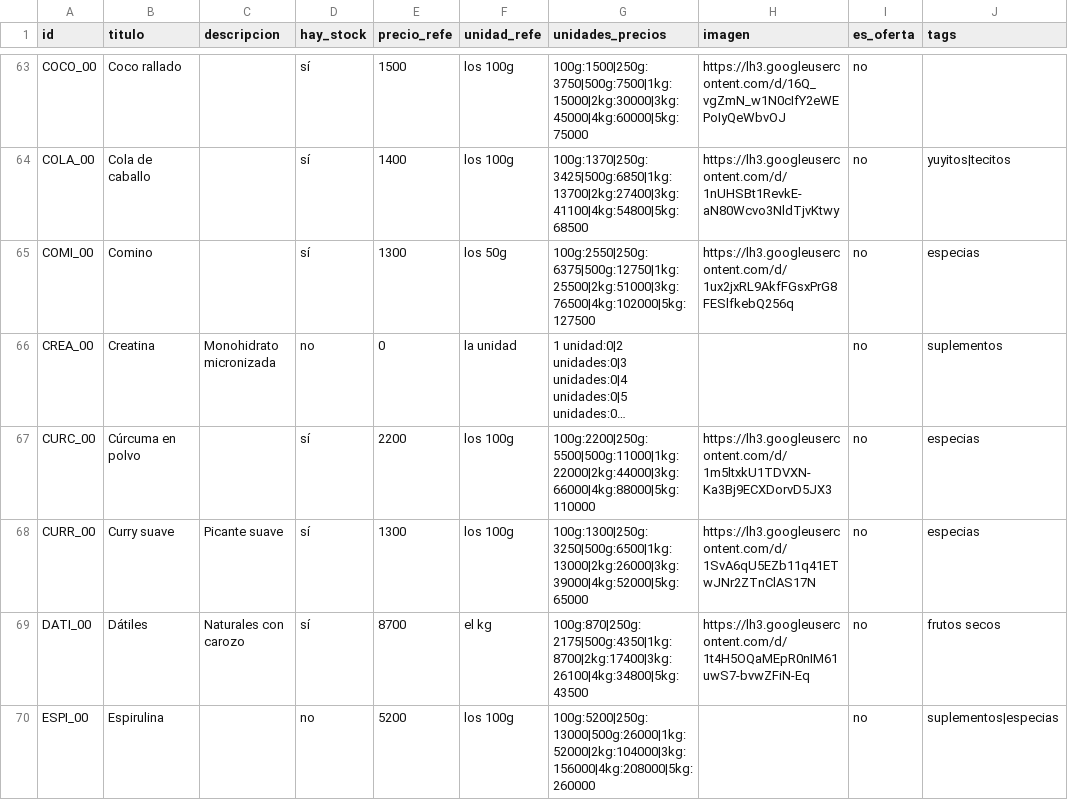
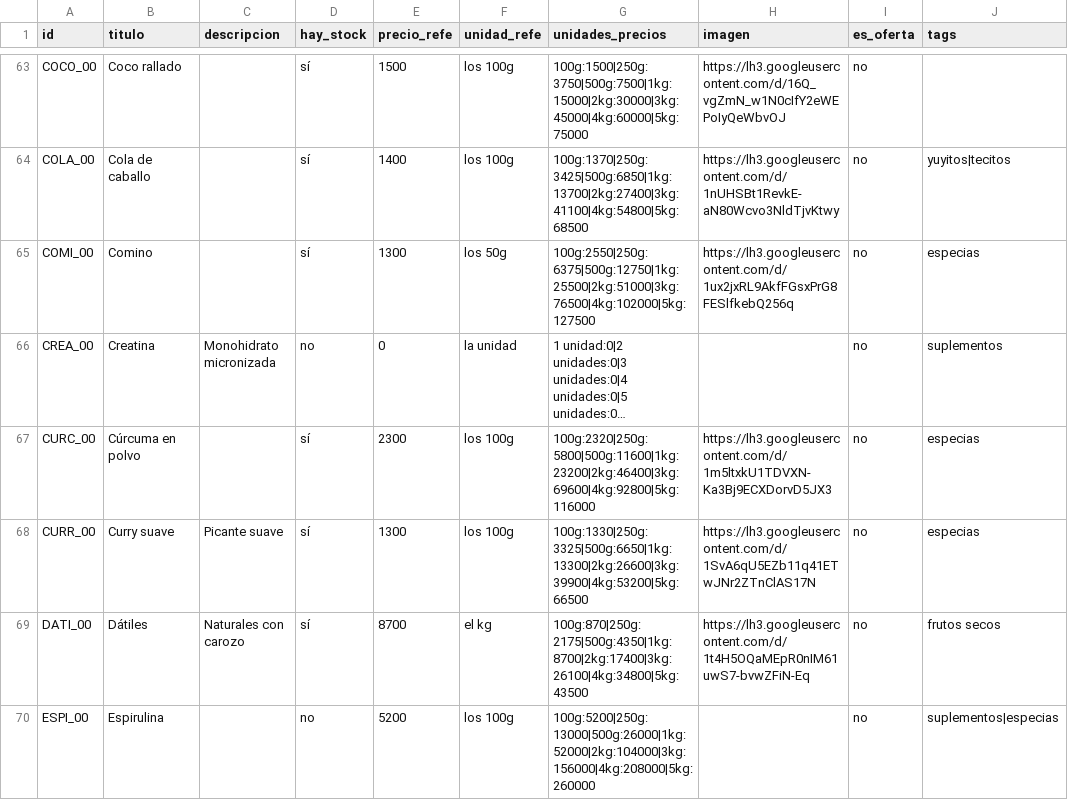
Before and after one commit to dietetica/datos, a CSV file: productos.csv, drawn as a sheet; only a part is shown, gaps mark what is left out; long unchanged cells end in …; the diff names each change by its address in the sheet, - before the commit and + after, or states it on an @@ line.

Commit message:
Actualización automática de productos

```diff
--- a/productos.csv
+++ b/productos.csv
-E67 (precio_refe): 2200
+E67 (precio_refe): 2300
-G67 (unidades_precios): 100g:2200|250g:5500|500g:11000|1kg:22000|2kg:44000|3kg:66000|4kg:88000|5kg:110000
+G67 (unidades_precios): 100g:2320|250g:5800|500g:11600|1kg:23200|2kg:46400|3kg:69600|4kg:92800|5kg:116000
-G68 (unidades_precios): 100g:1300|250g:3250|500g:6500|1kg:13000|2kg:26000|3kg:39000|4kg:52000|5kg:65000
+G68 (unidades_precios): 100g:1330|250g:3325|500g:6650|1kg:13300|2kg:26600|3kg:39900|4kg:53200|5kg:66500
```
